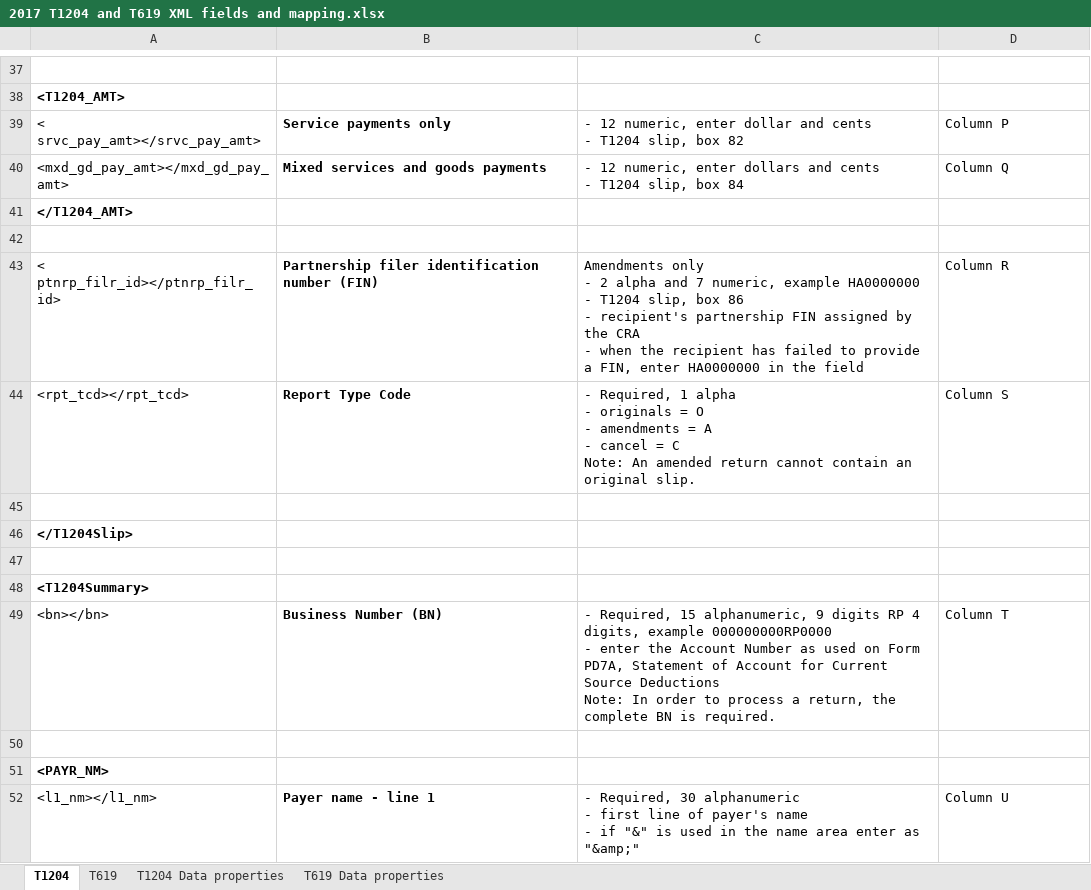
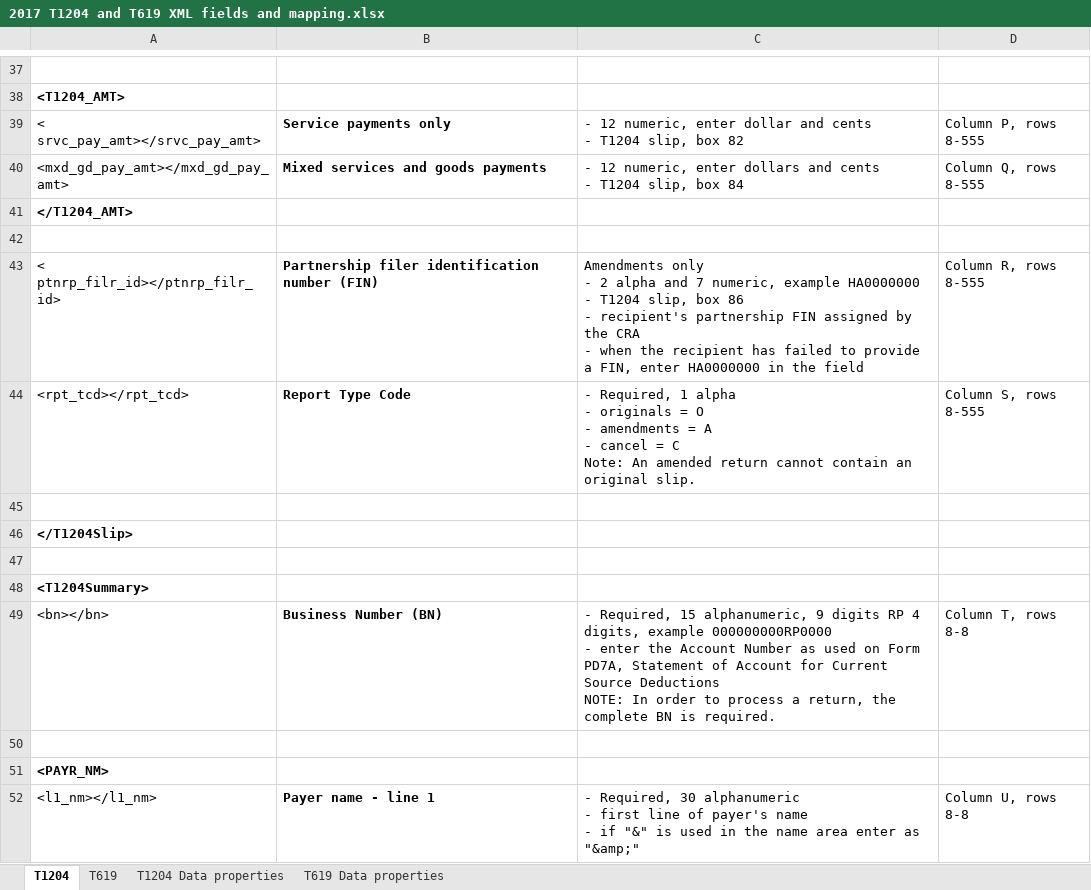
Before and after one commit to koziro2000/python-tutorial, an Excel workbook: Tax/2017 T1204 and T619 XML fields and mapping.xlsx, sheet T1204, drawn as a sheet; only a part is shown, gaps mark what is left out; values as stored, in another font and other column widths than the file's, no borders; ↵ is a line break in a cell; the diff covers the shown part only; the diff names each change by its address in the sheet, - before the commit and + after, or states it on an @@ line.

```diff
--- a/Tax/2017 T1204 and T619 XML fields and mapping.xlsx (sheet T1204)
+++ b/Tax/2017 T1204 and T619 XML fields and mapping.xlsx (sheet T1204)
-D39: Column P
+D39: Column P, rows 8-555
-D40: Column Q
+D40: Column Q, rows 8-555
-D43: Column R
+D43: Column R, rows 8-555
-D44: Column S
+D44: Column S, rows 8-555
-C49: …Source Deductions ↵ Note: In order…
+C49: …Source Deductions ↵ NOTE: In order…
-D49: Column T
+D49: Column T, rows 8-8
-D52: Column U
+D52: Column U, rows 8-8
```
Also changed, not shown: 39 edited cells elsewhere in this sheet, sheet T619, 8 other files.
